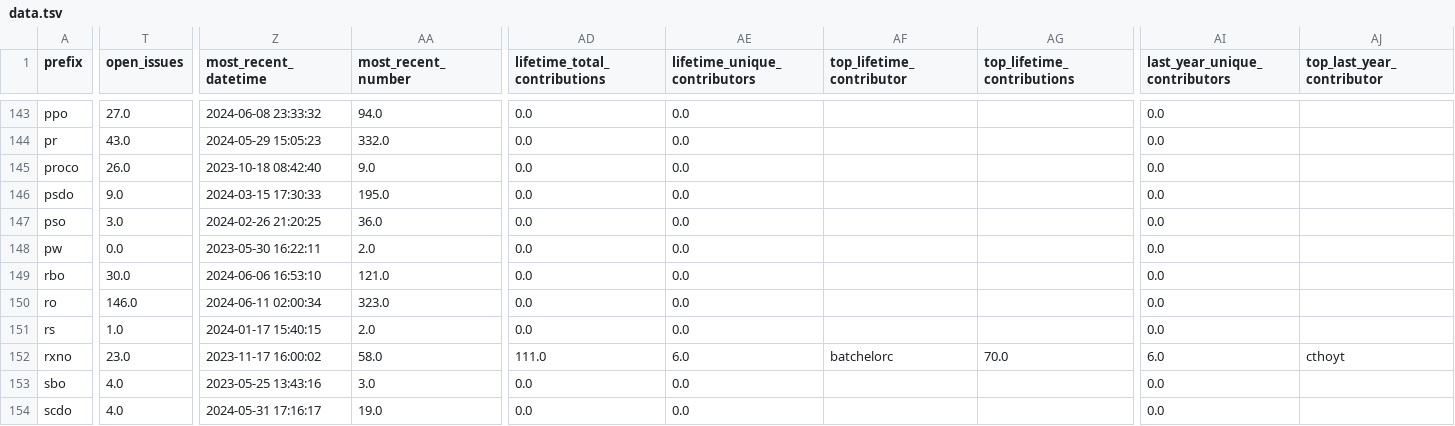
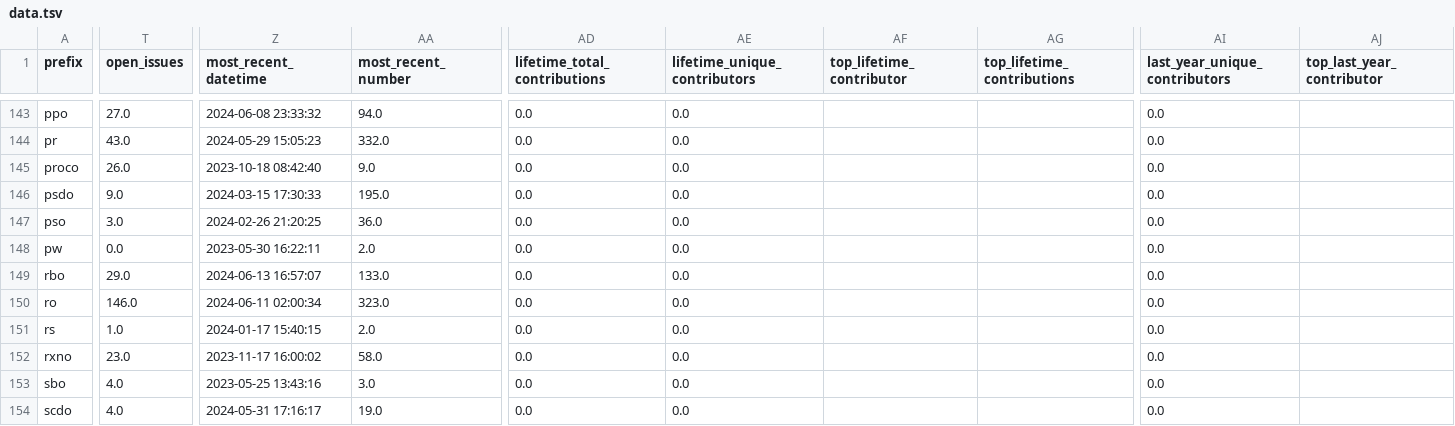
Before and after one commit to cthoyt/obo-community-health, a TSV file: data/data.tsv, drawn as a sheet; only a part is shown, gaps mark what is left out; the diff covers the shown part only; the diff names each change by its address in the sheet, - before the commit and + after, or states it on an @@ line.

```diff
--- a/data/data.tsv
+++ b/data/data.tsv
-T149 (open_issues): 30.0
+T149 (open_issues): 29.0
-Z149 (most_recent_datetime): 2024-06-06 16:53:10
+Z149 (most_recent_datetime): 2024-06-13 16:57:07
-AA149 (most_recent_number): 121.0
+AA149 (most_recent_number): 133.0
-AD152 (lifetime_total_contributions): 111.0
+AD152 (lifetime_total_contributions): 0.0
-AE152 (lifetime_unique_contributors): 6.0
+AE152 (lifetime_unique_contributors): 0.0
-AF152 (top_lifetime_contributor): batchelorc
+AF152 (top_lifetime_contributor): (empty)
-AG152 (top_lifetime_contributions): 70.0
+AG152 (top_lifetime_contributions): (empty)
-AI152 (last_year_unique_contributors): 6.0
+AI152 (last_year_unique_contributors): 0.0
-AJ152 (top_last_year_contributor): cthoyt
+AJ152 (top_last_year_contributor): (empty)
```
Also changed, not shown: 69 edited cells elsewhere in this file, 6 other files.
